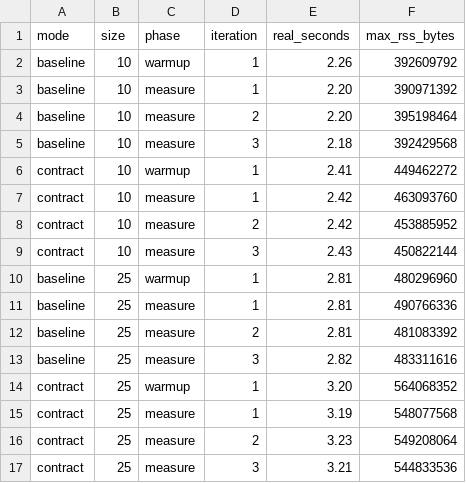
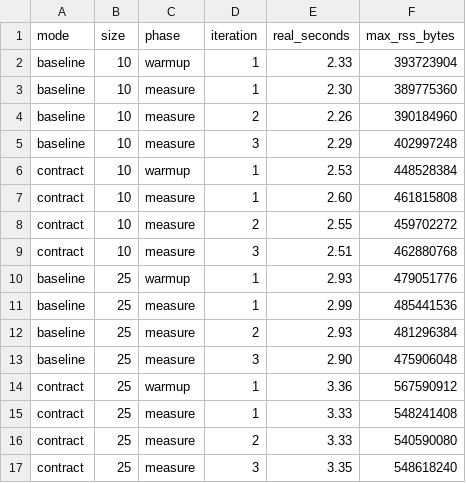
Before and after one commit to vim89/compile-time-data-contracts, a CSV file: benchmarks/results/2026-04-15-local/compile.csv, drawn as a sheet; only a part is shown; the diff covers the shown part only.

Commit message:
Add cross-environment benchmark evidence

```diff
--- a/benchmarks/results/2026-04-15-local/compile.csv
+++ b/benchmarks/results/2026-04-15-local/compile.csv
@@ -1,17 +1,17 @@
 mode,size,phase,iteration,real_seconds,max_rss_bytes
-baseline,10,warmup,1,2.26,392609792
-baseline,10,measure,1,2.20,390971392
-baseline,10,measure,2,2.20,395198464
-baseline,10,measure,3,2.18,392429568
-contract,10,warmup,1,2.41,449462272
-contract,10,measure,1,2.42,463093760
-contract,10,measure,2,2.42,453885952
-contract,10,measure,3,2.43,450822144
-baseline,25,warmup,1,2.81,480296960
-baseline,25,measure,1,2.81,490766336
-baseline,25,measure,2,2.81,481083392
-baseline,25,measure,3,2.82,483311616
-contract,25,warmup,1,3.20,564068352
-contract,25,measure,1,3.19,548077568
-contract,25,measure,2,3.23,549208064
-contract,25,measure,3,3.21,544833536
+baseline,10,warmup,1,2.33,393723904
+baseline,10,measure,1,2.30,389775360
+baseline,10,measure,2,2.26,390184960
+baseline,10,measure,3,2.29,402997248
+contract,10,warmup,1,2.53,448528384
+contract,10,measure,1,2.60,461815808
+contract,10,measure,2,2.55,459702272
+contract,10,measure,3,2.51,462880768
+baseline,25,warmup,1,2.93,479051776
+baseline,25,measure,1,2.99,485441536
+baseline,25,measure,2,2.93,481296384
+baseline,25,measure,3,2.90,475906048
+contract,25,warmup,1,3.36,567590912
+contract,25,measure,1,3.33,548241408
+contract,25,measure,2,3.33,540590080
+contract,25,measure,3,3.35,548618240
```
Also changed, not shown: 16 edited cells elsewhere in this file, benchmarks/results/2026-04-15-local/runtime.csv, 9 other files.
